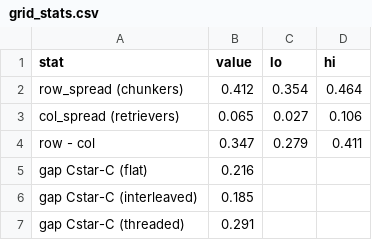
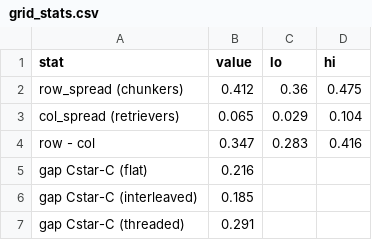
Before and after one commit to jpei33/proactive-memory-bench, a CSV file: results/grid_stats.csv, drawn as a sheet.

```diff
--- a/results/grid_stats.csv
+++ b/results/grid_stats.csv
@@ -1,5 +1,5 @@
 stat,value,lo,hi
-row_spread (chunkers),0.412,0.354,0.464
-col_spread (retrievers),0.065,0.027,0.106
-row - col,0.347,0.279,0.411
+row_spread (chunkers),0.412,0.36,0.475
+col_spread (retrievers),0.065,0.029,0.104
+row - col,0.347,0.283,0.416
 gap Cstar-C (flat),0.216,,
```
Also changed, not shown: results/main.csv, results/probe_decisions.csv, 4 other files.
